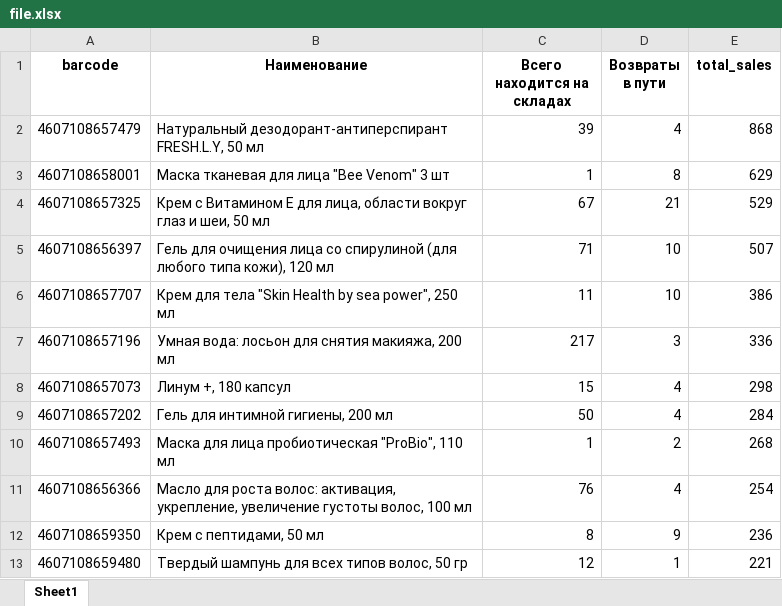
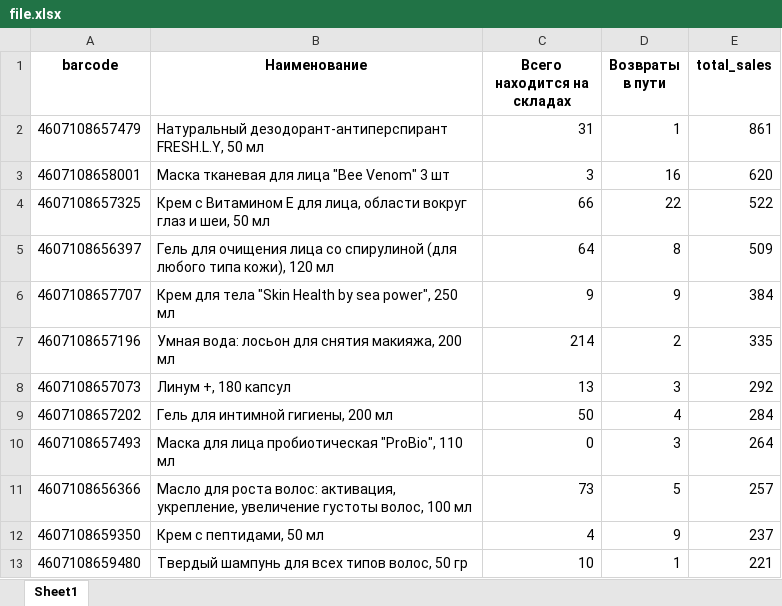
Before and after one commit to IlyaKazakov95/WB_bot, an Excel workbook: WB_API/file.xlsx, sheet Sheet1, drawn as a sheet; only a part is shown; values as stored, in another font and other column widths than the file's, no borders; the diff covers the shown part only; the diff names each change by its address in the sheet, - before the commit and + after, or states it on an @@ line.

```diff
--- a/WB_API/file.xlsx (sheet Sheet1)
+++ b/WB_API/file.xlsx (sheet Sheet1)
-C2 (Всего находится на складах): 39
+C2 (Всего находится на складах): 31
-D2 (Возвраты в пути): 4
+D2 (Возвраты в пути): 1
-E2 (total_sales): 868
+E2 (total_sales): 861
-C3 (Всего находится на складах): 1
+C3 (Всего находится на складах): 3
-D3 (Возвраты в пути): 8
+D3 (Возвраты в пути): 16
-E3 (total_sales): 629
+E3 (total_sales): 620
-C4 (Всего находится на складах): 67
+C4 (Всего находится на складах): 66
-D4 (Возвраты в пути): 21
+D4 (Возвраты в пути): 22
-E4 (total_sales): 529
+E4 (total_sales): 522
-C5 (Всего находится на складах): 71
+C5 (Всего находится на складах): 64
-D5 (Возвраты в пути): 10
+D5 (Возвраты в пути): 8
-E5 (total_sales): 507
+E5 (total_sales): 509
-C6 (Всего находится на складах): 11
+C6 (Всего находится на складах): 9
-D6 (Возвраты в пути): 10
+D6 (Возвраты в пути): 9
-E6 (total_sales): 386
+E6 (total_sales): 384
-C7 (Всего находится на складах): 217
+C7 (Всего находится на складах): 214
-D7 (Возвраты в пути): 3
+D7 (Возвраты в пути): 2
-E7 (total_sales): 336
+E7 (total_sales): 335
-C8 (Всего находится на складах): 15
+C8 (Всего находится на складах): 13
-D8 (Возвраты в пути): 4
+D8 (Возвраты в пути): 3
-E8 (total_sales): 298
+E8 (total_sales): 292
-C10 (Всего находится на складах): 1
+C10 (Всего находится на складах): 0
-D10 (Возвраты в пути): 2
+D10 (Возвраты в пути): 3
-E10 (total_sales): 268
+E10 (total_sales): 264
-C11 (Всего находится на складах): 76
+C11 (Всего находится на складах): 73
-D11 (Возвраты в пути): 4
+D11 (Возвраты в пути): 5
-E11 (total_sales): 254
+E11 (total_sales): 257
-C12 (Всего находится на складах): 8
+C12 (Всего находится на складах): 4
-E12 (total_sales): 236
+E12 (total_sales): 237
-C13 (Всего находится на складах): 12
+C13 (Всего находится на складах): 10
```
Also changed, not shown: 9 added rows, 9 removed rows and 53 edited cells elsewhere in this sheet, 4 other files.
